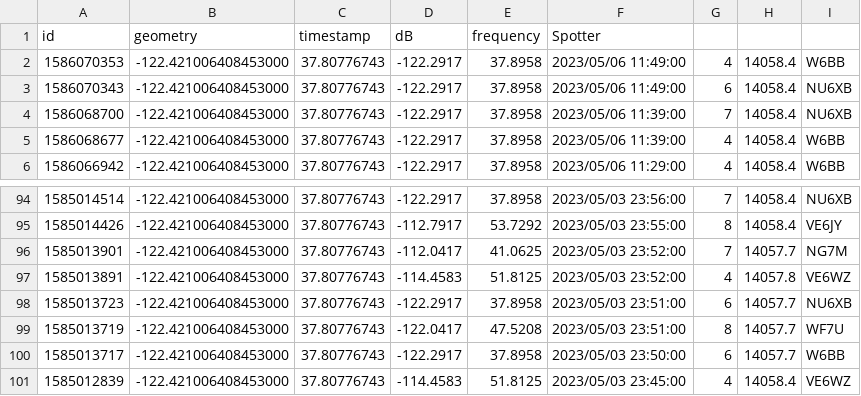
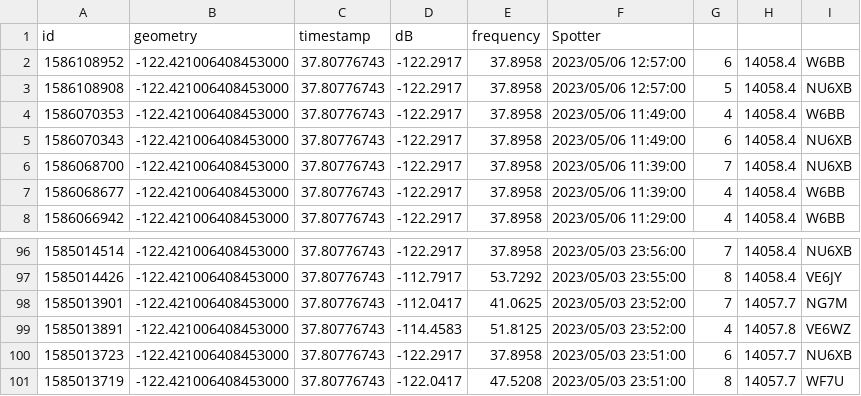
Before and after one commit to hcarter333/rm-rbn-history, a CSV file: rm_rnb_history.csv, drawn as a sheet; only a part is shown, gaps mark what is left out; removed rows and columns are numbered as before the commit, all else as after; the diff names each change by its address in the sheet, - before the commit and + after, or states it on an @@ line.

```diff
--- a/rm_rnb_history.csv
+++ b/rm_rnb_history.csv
+row 2: 1586108952 | -122.421006408453000 | 37.80776743 | -122.2917 | 37.8958 | 2023/05/06 12:57:00 | 6 | 14058.4 | W6BB
+row 3: 1586108908 | -122.421006408453000 | 37.80776743 | -122.2917 | 37.8958 | 2023/05/06 12:57:00 | 5 | 14058.4 | NU6XB
-row 100: 1585013717 | -122.421006408453000 | 37.80776743 | -122.2917 | 37.8958 | 2023/05/03 23:50:00 | 6 | 14057.7 | W6BB
-row 101: 1585012839 | -122.421006408453000 | 37.80776743 | -114.4583 | 51.8125 | 2023/05/03 23:45:00 | 4 | 14058.4 | VE6WZ
```
Also changed, not shown: rm_rnb_history_pres.csv, 1 other file.
